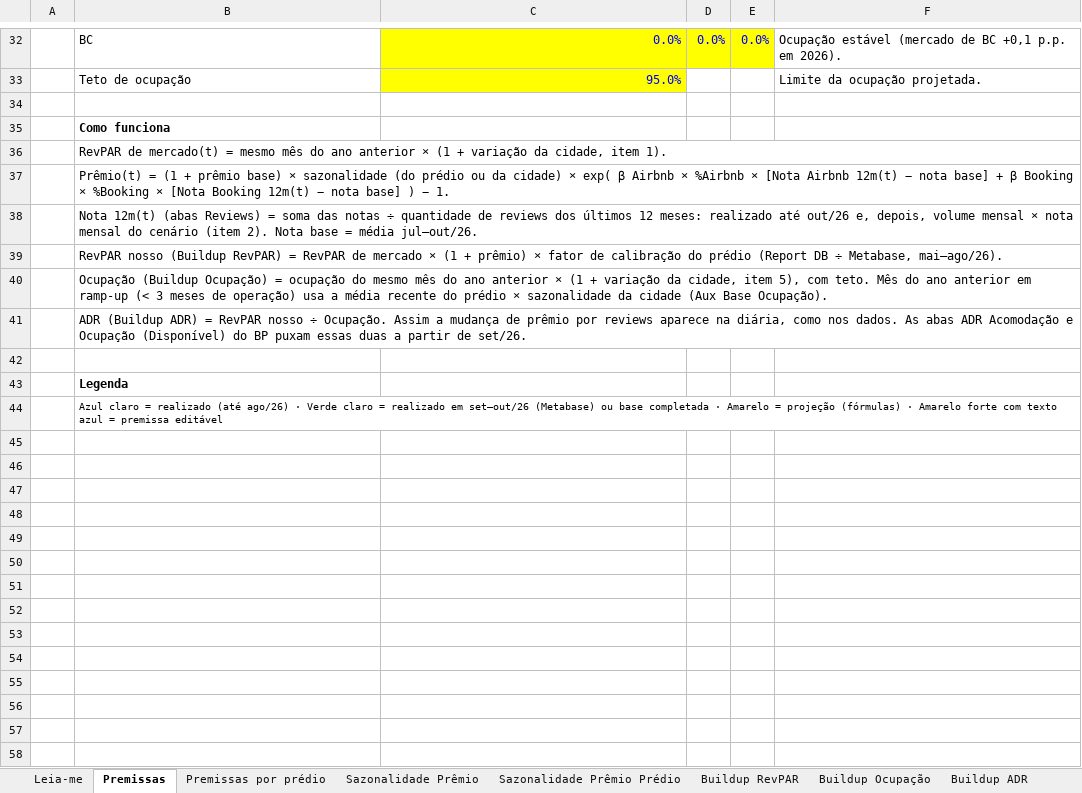
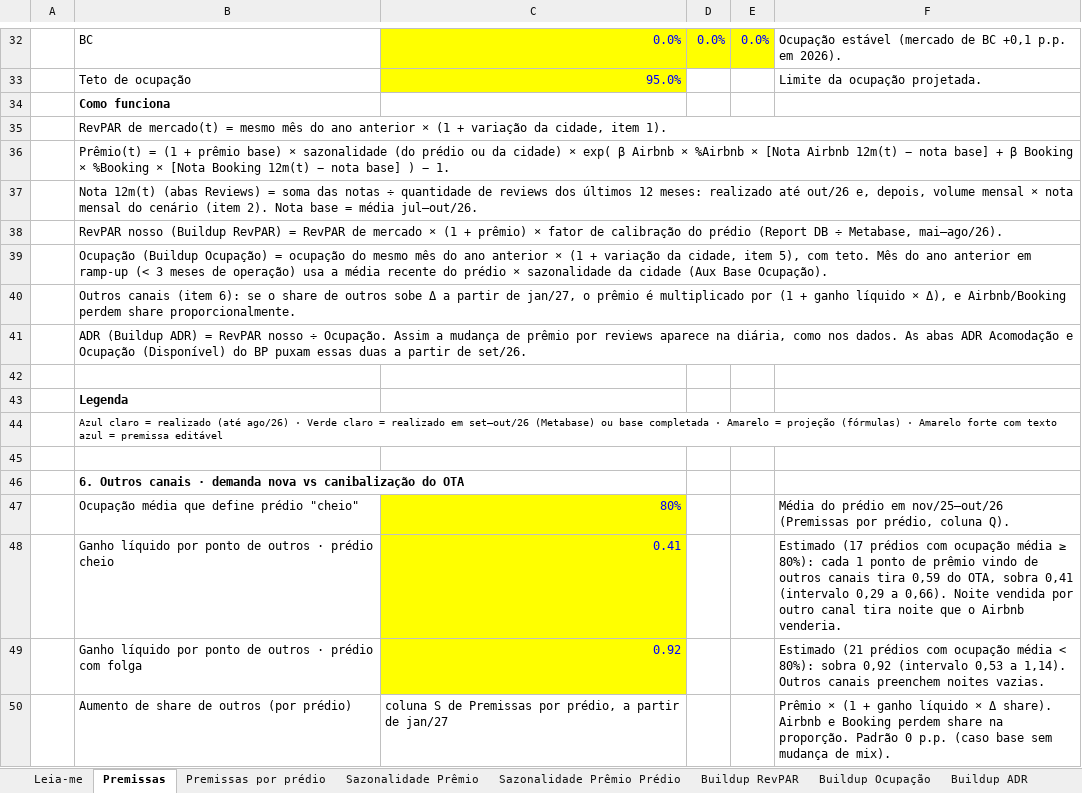
Before and after one commit to luizmazetto/Pricing-viva, an Excel workbook: analises/2026-11_buildup_demanda/Inputs_Demanda_buildup.xlsx, sheet Premissas, drawn as a sheet; only a part is shown, gaps mark what is left out; values as stored, in another font and other column widths than the file's, no borders; removed rows and columns are numbered as before the commit, all else as after; the diff names each change by its address in the sheet, - before the commit and + after, or states it on an @@ line.

```diff
--- a/analises/2026-11_buildup_demanda/Inputs_Demanda_buildup.xlsx (sheet Premissas)
+++ b/analises/2026-11_buildup_demanda/Inputs_Demanda_buildup.xlsx (sheet Premissas)
-row 34: (empty)
+row 40:  | Outros canais (item 6): se o share de outros sobe Δ a partir de jan/27, o prêmio é multiplicado por (1 + ganho líquido × Δ), e Airbnb/Booking perdem share proporcionalmente.
+row 45: (empty)
+row 46:  | 6. Outros canais · demanda nova vs canibalização do OTA
+row 47:  | Ocupação média que define prédio "cheio" | 80% |  |  | Média do prédio em nov/25–out/26 (Premissas por prédio, coluna Q).
+row 48:  | Ganho líquido por ponto de outros · prédio cheio | 0.41 |  |  | Estimado (17 prédios com ocupação média ≥ 80%): cada 1 ponto de prêmio vindo de outros canais tira 0,59 do OTA, sobra 0,41 (intervalo 0,29 a 0,66). Noite vendida por outro canal tira noite que o Airbnb venderia.
+row 49:  | Ganho líquido por ponto de outros · prédio com folga | 0.92 |  |  | Estimado (21 prédios com ocupação média < 80%): sobra 0,92 (intervalo 0,53 a 1,14). Outros canais preenchem noites vazias.
+row 50:  | Aumento de share de outros (por prédio) | coluna S de Premissas por prédio, a partir de jan/27 |  |  | Prêmio × (1 + ganho líquido × Δ share). Airbnb e Booking perdem share na proporção. Padrão 0 p.p. (caso base sem mudança de mix).
```
Also changed, not shown: sheet Premissas por prédio, sheet % outros, formulas that keep their value, 4 other files.
